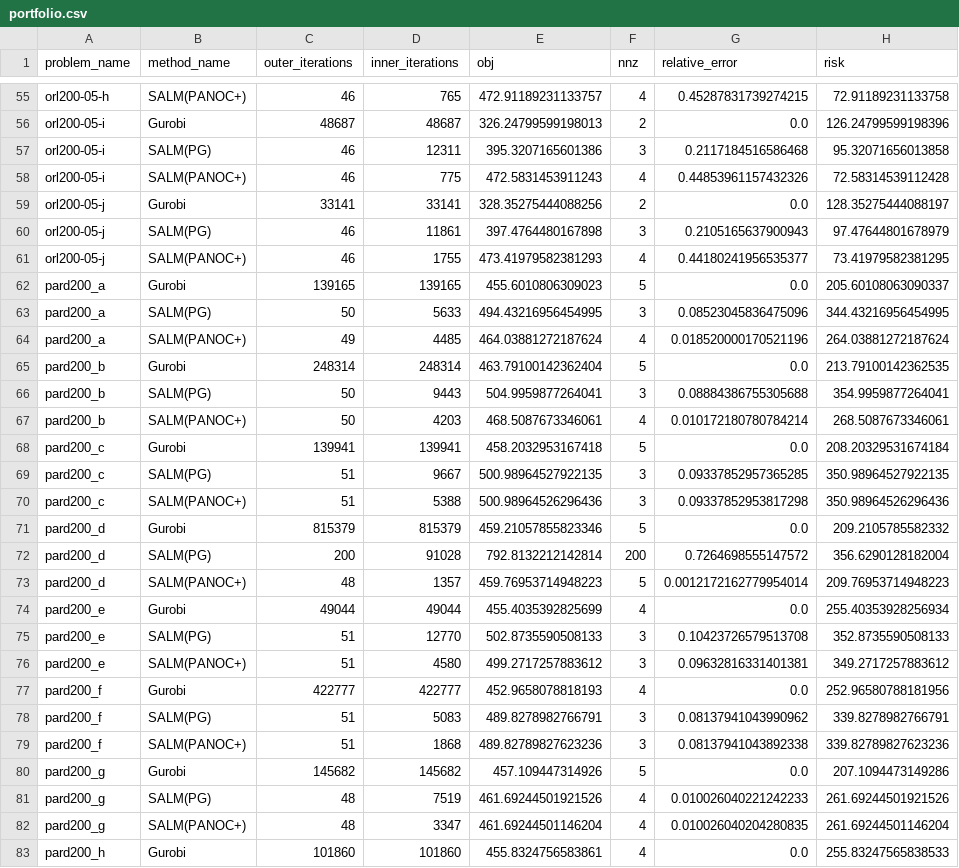
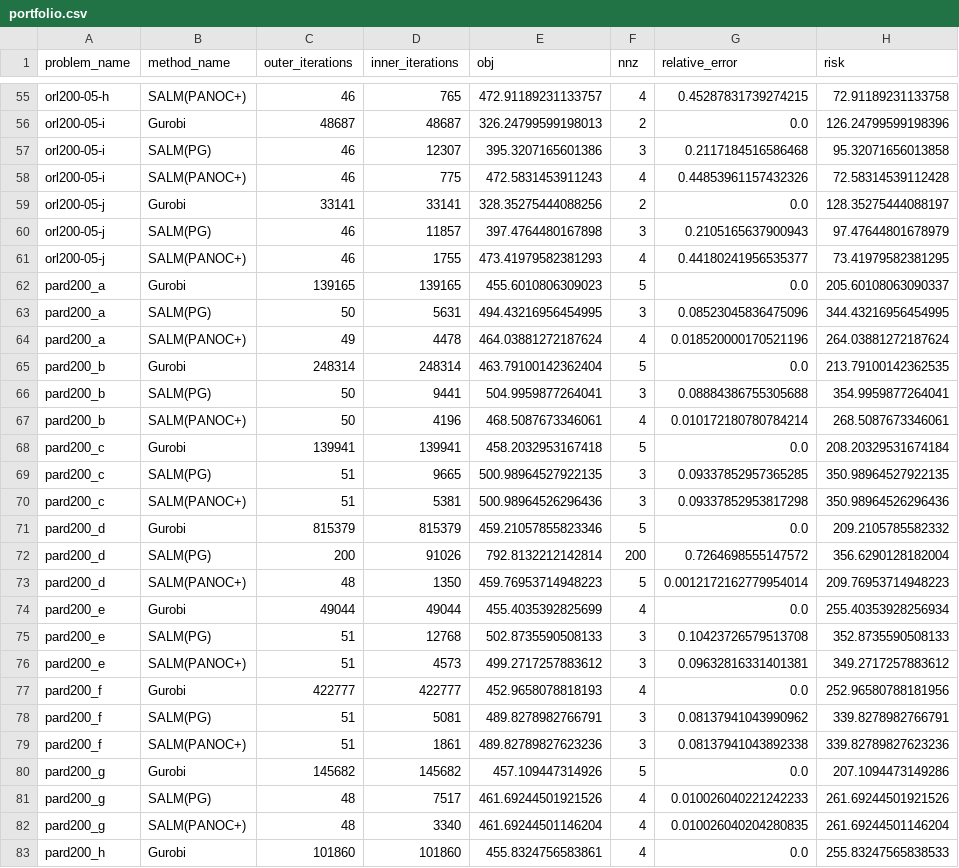
Before and after one commit to jakrueg/SALM, a CSV file: csv/portfolio/portfolio.csv, drawn as a sheet; only a part is shown, gaps mark what is left out; the diff covers the shown part only; the diff names each change by its address in the sheet, - before the commit and + after, or states it on an @@ line.

```diff
--- a/csv/portfolio/portfolio.csv
+++ b/csv/portfolio/portfolio.csv
-D57 (inner_iterations): 12311
+D57 (inner_iterations): 12307
-D60 (inner_iterations): 11861
+D60 (inner_iterations): 11857
-D63 (inner_iterations): 5633
+D63 (inner_iterations): 5631
-D64 (inner_iterations): 4485
+D64 (inner_iterations): 4478
-D66 (inner_iterations): 9443
+D66 (inner_iterations): 9441
-D67 (inner_iterations): 4203
+D67 (inner_iterations): 4196
-D69 (inner_iterations): 9667
+D69 (inner_iterations): 9665
-D70 (inner_iterations): 5388
+D70 (inner_iterations): 5381
-D72 (inner_iterations): 91028
+D72 (inner_iterations): 91026
-D73 (inner_iterations): 1357
+D73 (inner_iterations): 1350
-D75 (inner_iterations): 12770
+D75 (inner_iterations): 12768
-D76 (inner_iterations): 4580
+D76 (inner_iterations): 4573
-D78 (inner_iterations): 5083
+D78 (inner_iterations): 5081
-D79 (inner_iterations): 1868
+D79 (inner_iterations): 1861
-D81 (inner_iterations): 7519
+D81 (inner_iterations): 7517
-D82 (inner_iterations): 3347
+D82 (inner_iterations): 3340
```
Also changed, not shown: 34 edited cells elsewhere in this file, 2 other files.
